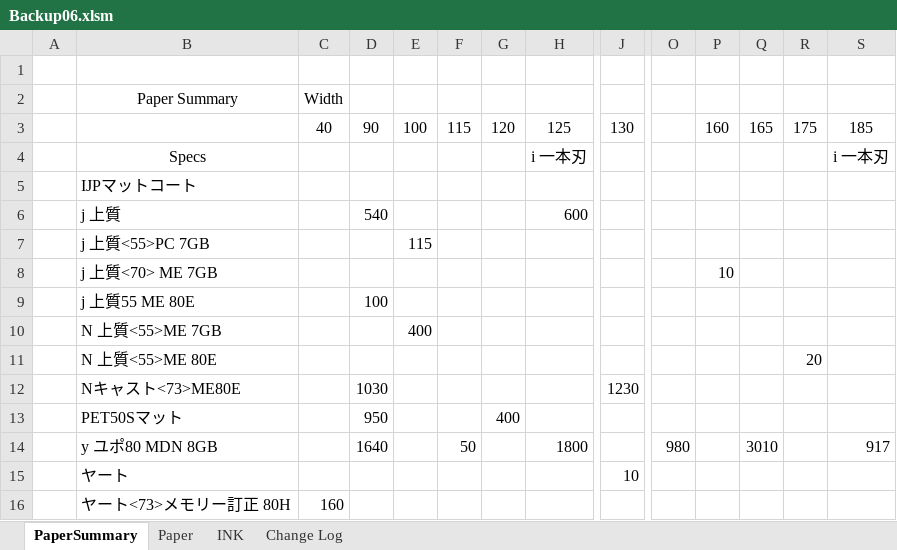
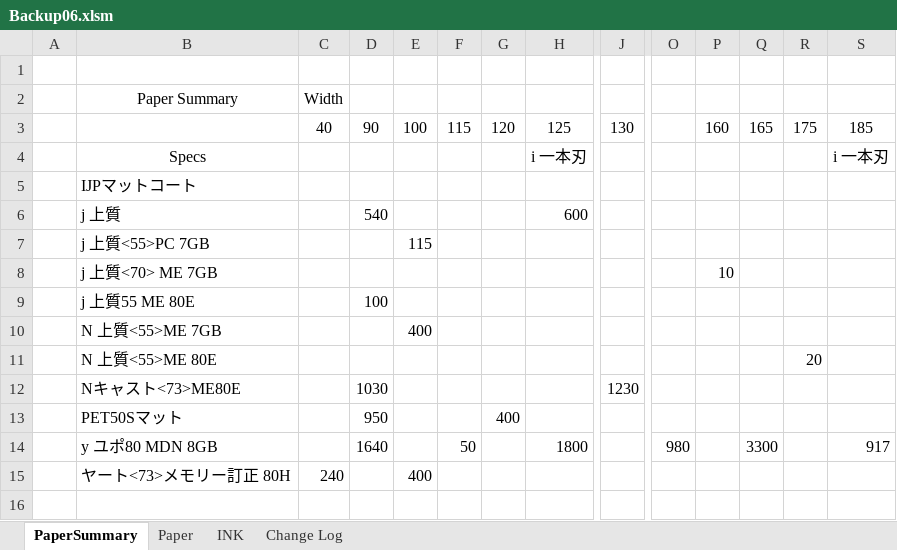
Before and after one commit to vicktor9450/demoSKU, an Excel workbook: Backup06.xlsm, sheet PaperSummary, drawn as a sheet; only a part is shown, gaps mark what is left out; values as stored, in another font and other column widths than the file's, no borders; removed rows and columns are numbered as before the commit, all else as after; rows hold the shown columns only; the diff names each change by its address in the sheet, - before the commit and + after, or states it on an @@ line.

```diff
--- a/Backup06.xlsm (sheet PaperSummary)
+++ b/Backup06.xlsm (sheet PaperSummary)
-Q14: 3010
+Q14: 3300
-row 15:  | ヤート |  |  |  |  |  |  | 10
-C15: 160
+C15: 240
-E15: (empty)
+E15: 400
```
Also changed, not shown: sheet Paper, sheet INK, formulas that keep their value, hidden cells.
